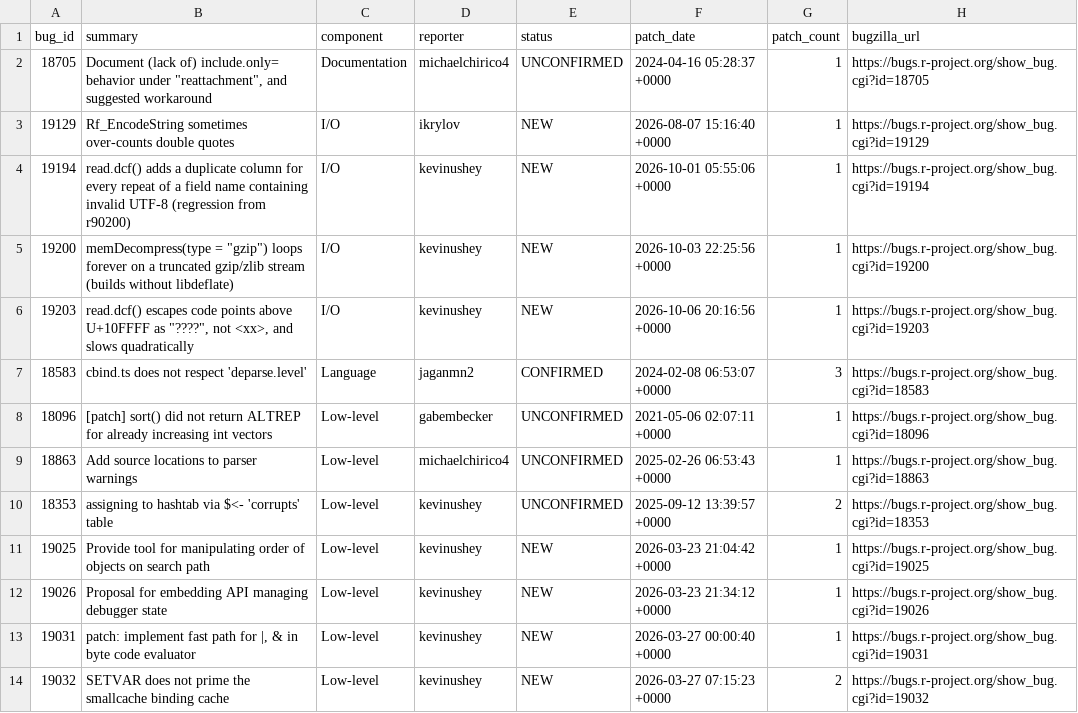
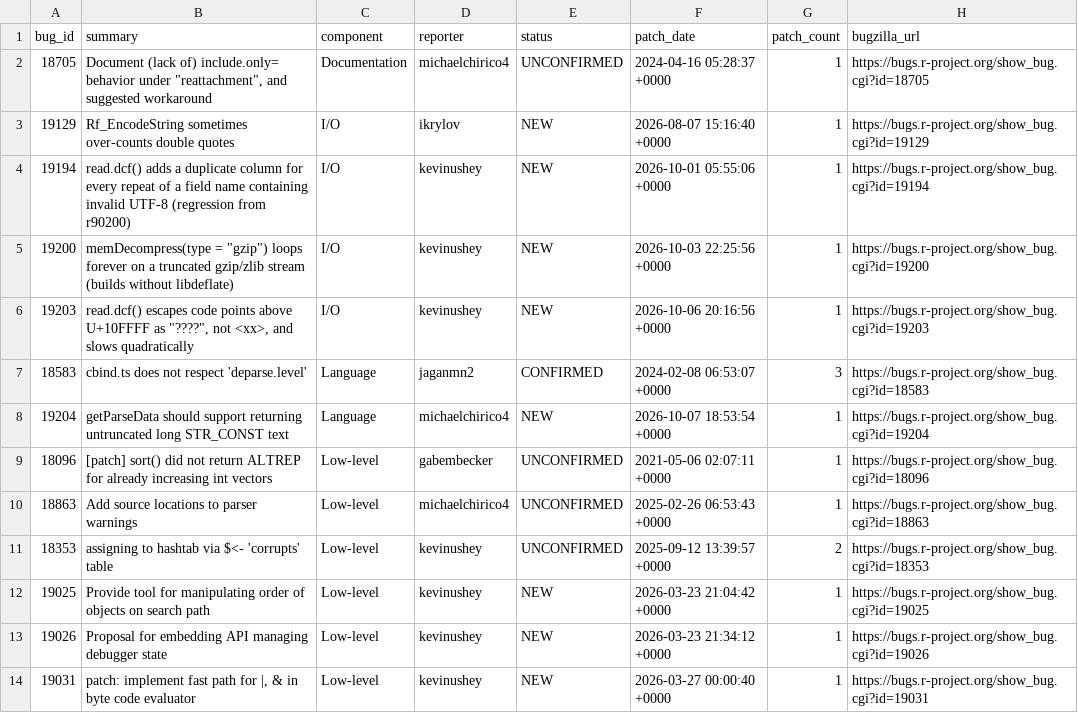
Before and after one commit to r-devel/triage-report, a CSV file: data/team-patches.csv, drawn as a sheet; only a part is shown; the shorter side is filled out with more unchanged rows.

```diff
--- a/data/team-patches.csv
+++ b/data/team-patches.csv
@@ -7,2 +7,3 @@ bug_id,summary,component,reporter,status,patch_date,patch_count,bugzilla_url
 18583,cbind.ts does not respect 'deparse.level',Language,jaganmn2,CONFIRMED,2024-02-08 06:53:07 +0000,3,https://bugs.r-project.org/show_bug.cgi?id=18583
+19204,getParseData should support returning untruncated long STR_CONST text,Language,michaelchirico4,NEW,2026-10-07 18:53:54 +0000,1,https://bugs.r-project.org/show_bug.cgi?id=19204
 18096,[patch] sort() did not return ALTREP for already increasing int vectors,Low-level,gabembecker,UNCONFIRMED,2021-05-06 02:07:11 +0000,1,https://bugs.r-project.org/show_bug.cgi?id=18096
```
Also changed, not shown: 2 other files.
